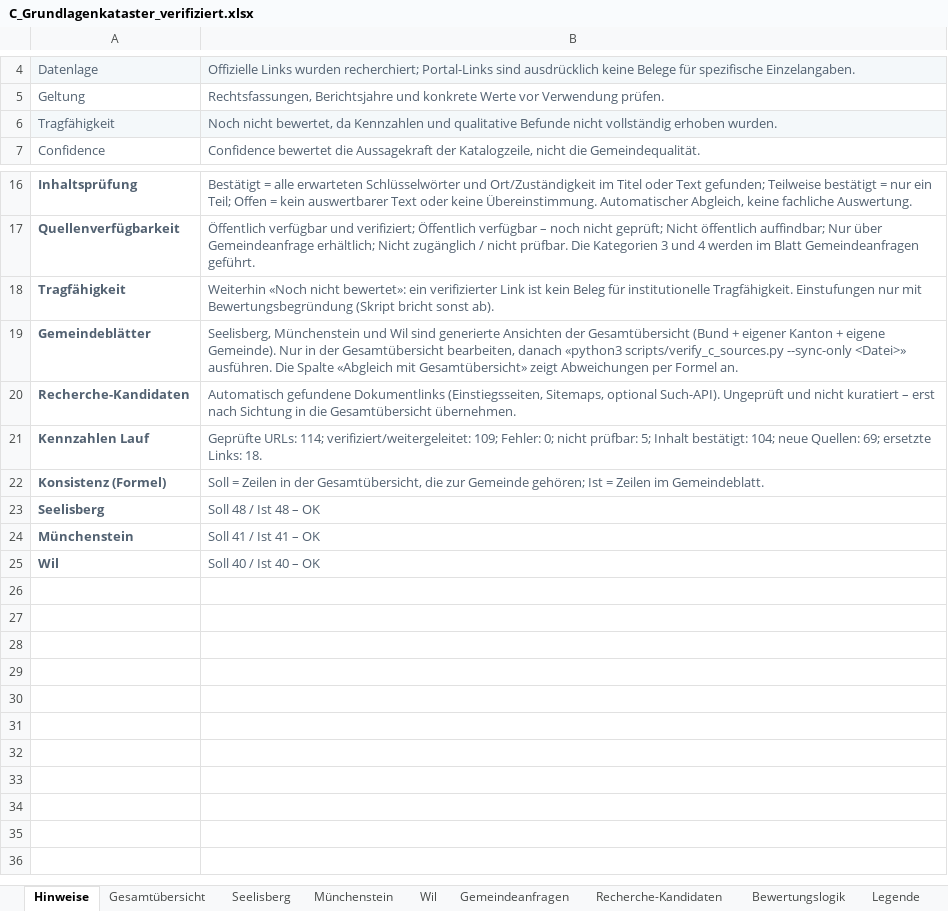
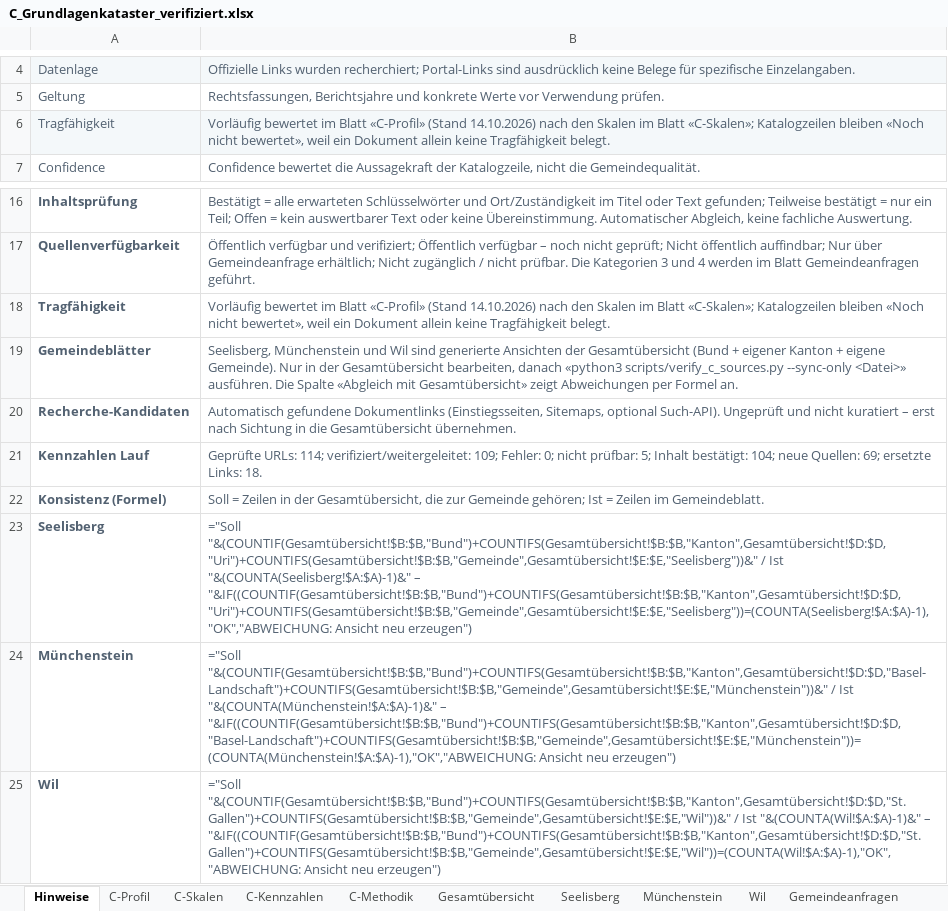
Before and after one commit to halterniklas/Geodaten-in-Gemeinden, an Excel workbook: C_Grundlagenkataster_verifiziert.xlsx, sheet Hinweise, drawn as a sheet; only a part is shown, gaps mark what is left out; values as stored, in another font and other column widths than the file's, no borders; formulas without a stored value are shown as written; the diff names each change by its address in the sheet, - before the commit and + after, or states it on an @@ line.

```diff
--- a/C_Grundlagenkataster_verifiziert.xlsx (sheet Hinweise)
+++ b/C_Grundlagenkataster_verifiziert.xlsx (sheet Hinweise)
+sheet tab: C-Profil
+sheet tab: C-Skalen
+sheet tab: C-Kennzahlen
+sheet tab: C-Methodik
-B6: Noch nicht bewertet, da Kennzahlen und qualitative Befunde nicht vollständig erhoben wurden.
+B6: Vorläufig bewertet im Blatt «C-Profil» (Stand 14.10.2026) nach den Skalen im Blatt «C-Skalen»; Katalogzeilen bleiben «Noch nicht bewertet», weil ein Dokument allein keine Tragfähigkeit belegt.
-B18: Weiterhin «Noch nicht bewertet»: ein verifizierter Link ist kein Beleg für institutionelle Tragfähigkeit. Einstufungen nur mit Bewertungsbegründung (Skript bricht sonst ab).
+B18: Vorläufig bewertet im Blatt «C-Profil» (Stand 14.10.2026) nach den Skalen im Blatt «C-Skalen»; Katalogzeilen bleiben «Noch nicht bewertet», weil ein Dokument allein keine Tragfähigkeit belegt.
-B23: Soll 48 / Ist 48 – OK
+B23: ="Soll "&(COUNTIF(Gesamtübersicht!$B:$B,"Bund")+COUNTIFS(Gesamtübersicht!$B:$B,"Kanton",Gesamtübersicht!$D:$D,"Uri")+COUNTIFS(Gesamtübersicht!$B:$B,"Gemeinde",Gesamtübersicht!$E:$E,"Seelisberg"))&" / Ist "&(COUNTA(Seelisberg!$A:$A)-1)&" – "&IF((COUNTIF(Gesamtübersicht!$B:$B,"Bund")+COUNTIFS(Gesamtübersicht!$B:$B,"Kanton",Gesamtübersicht!$D:$D,"Uri")+COUNTIFS(Gesamtübersicht!$B:$B,"Gemeinde",Gesamtübersicht!$E:$E,"Seelisberg"))=(COUNTA(Seelisberg!$A:$A)-1),"OK","ABWEICHUNG: Ansicht neu erzeugen")
-B24: Soll 41 / Ist 41 – OK
+B24: ="Soll "&(COUNTIF(Gesamtübersicht!$B:$B,"Bund")+COUNTIFS(Gesamtübersicht!$B:$B,"Kanton",Gesamtübersicht!$D:$D,"Basel-Landschaft")+COUNTIFS(Gesamtübersicht!$B:$B,"Gemeinde",Gesamtübersicht!$E:$E,"Münchenstein"))&" / Ist "&(COUNTA(Münchenstein!$A:$A)-1)&" – "&IF((COUNTIF(Gesamtübersicht!$B:$B,"Bund")+COUNTIFS(Gesamtübersicht!$B:$B,"Kanton",Gesamtübersicht!$D:$D,"Basel-Landschaft")+COUNTIFS(Gesamtübersicht!$B:$B,"Gemeinde",Gesamtübersicht!$E:$E,"Münchenstein"))=(COUNTA(Münchenstein!$A:$A)-1),"OK","ABWEICHUNG: Ansicht neu erzeugen")
-B25: Soll 40 / Ist 40 – OK
+B25: ="Soll "&(COUNTIF(Gesamtübersicht!$B:$B,"Bund")+COUNTIFS(Gesamtübersicht!$B:$B,"Kanton",Gesamtübersicht!$D:$D,"St. Gallen")+COUNTIFS(Gesamtübersicht!$B:$B,"Gemeinde",Gesamtübersicht!$E:$E,"Wil"))&" / Ist "&(COUNTA(Wil!$A:$A)-1)&" – "&IF((COUNTIF(Gesamtübersicht!$B:$B,"Bund")+COUNTIFS(Gesamtübersicht!$B:$B,"Kanton",Gesamtübersicht!$D:$D,"St. Gallen")+COUNTIFS(Gesamtübersicht!$B:$B,"Gemeinde",Gesamtübersicht!$E:$E,"Wil"))=(COUNTA(Wil!$A:$A)-1),"OK","ABWEICHUNG: Ansicht neu erzeugen")
```
Also changed, not shown: sheet Seelisberg, sheet Münchenstein, sheet Wil, sheet Bewertungslogik, 2 other files.
